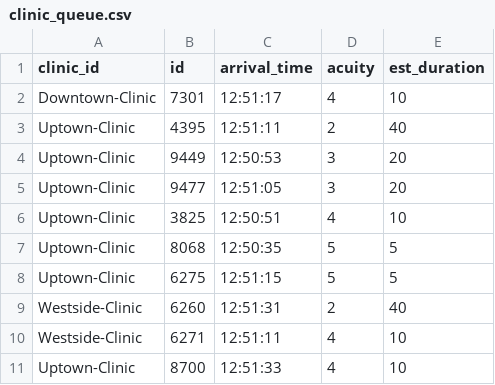
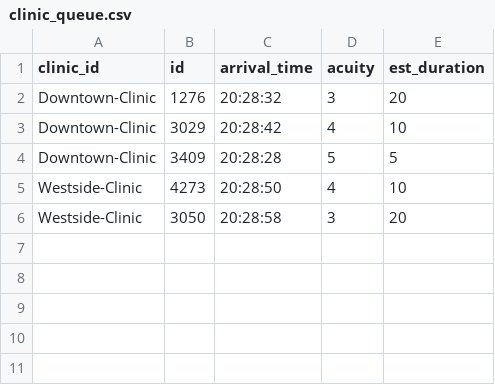
Before and after one commit to elopezcs/QueueIQ, a CSV file: QueueControl/clinic_queue.csv, drawn as a sheet.

Commit message:
Modified the synthetic data ingestion and added feature engineering. Also, added an xg-boost mode to predict the probability of rush hours. The trained model is saved under models folder and the backend-queue-simulation.py file uses it to predict the rush hours (#24)
Co-authored-by: Mostafa-Allahmoradi <mostafa.allahmoradi2018@gmail.com>

```diff
--- a/QueueControl/clinic_queue.csv
+++ b/QueueControl/clinic_queue.csv
@@ -1,11 +1,6 @@
 clinic_id,id,arrival_time,acuity,est_duration
-Downtown-Clinic,7301,12:51:17,4,10
-Uptown-Clinic,4395,12:51:11,2,40
-Uptown-Clinic,9449,12:50:53,3,20
-Uptown-Clinic,9477,12:51:05,3,20
-Uptown-Clinic,3825,12:50:51,4,10
-Uptown-Clinic,8068,12:50:35,5,5
-Uptown-Clinic,6275,12:51:15,5,5
-Westside-Clinic,6260,12:51:31,2,40
-Westside-Clinic,6271,12:51:11,4,10
-Uptown-Clinic,8700,12:51:33,4,10
+Downtown-Clinic,1276,20:28:32,3,20
+Downtown-Clinic,3029,20:28:42,4,10
+Downtown-Clinic,3409,20:28:28,5,5
+Westside-Clinic,4273,20:28:50,4,10
+Westside-Clinic,3050,20:28:58,3,20
```
Also changed, not shown: 6 other files.
